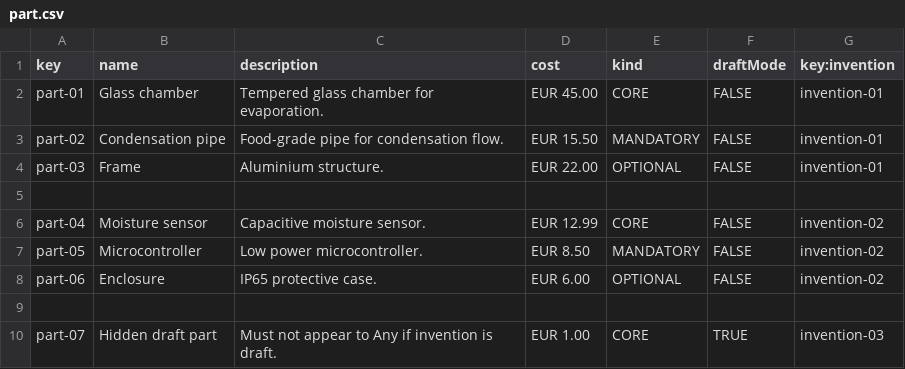
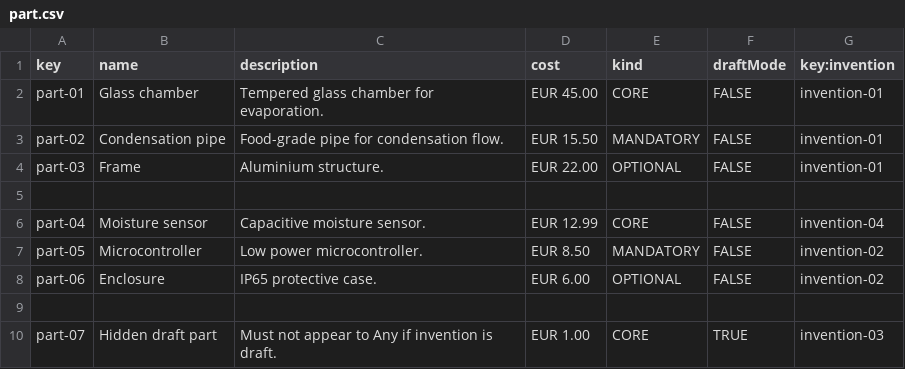
Before and after one commit to DP2-G-067/Acme-Starters-C, a CSV file: src/main/resources/WEB-INF/data/sample/batch-01/part.csv, drawn as a sheet.

```diff
--- a/src/main/resources/WEB-INF/data/sample/batch-01/part.csv
+++ b/src/main/resources/WEB-INF/data/sample/batch-01/part.csv
@@ -5,3 +5,3 @@ part-03,"Frame","Aluminium structure.",EUR 22.00,OPTIONAL,FALSE,invention-01
 
-part-04,"Moisture sensor","Capacitive moisture sensor.",EUR 12.99,CORE,FALSE,invention-02
+part-04,"Moisture sensor","Capacitive moisture sensor.",EUR 12.99,CORE,FALSE,invention-04
 part-05,"Microcontroller","Low power microcontroller.",EUR 8.50,MANDATORY,FALSE,invention-02
```
Also changed, not shown: src/main/resources/WEB-INF/data/sample/batch-01/invention.csv, src/main/resources/WEB-INF/data/sample/batch-01/inventor.csv, 22 other files.
